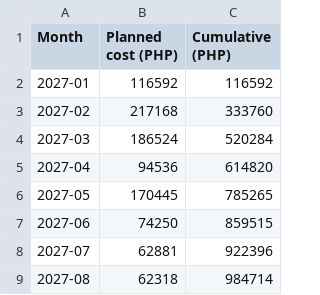
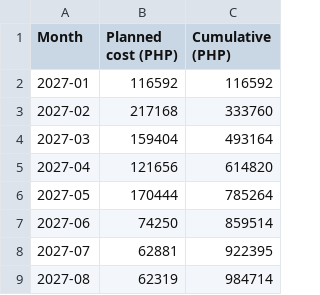
Before and after one commit to Thesis-Titans/littlesteps-docs, a CSV file: docs/academic/cit246/plan/data/cost-baseline-by-month.csv, drawn as a sheet.

Commit message:
docs(cit246): review pass on all sections, correct 2027 Easter holidays and monthly baseline

```diff
--- a/docs/academic/cit246/plan/data/cost-baseline-by-month.csv
+++ b/docs/academic/cit246/plan/data/cost-baseline-by-month.csv
@@ -3,7 +3,7 @@ Month,Planned cost (PHP),Cumulative (PHP)
 2027-02,217168,333760
-2027-03,186524,520284
-2027-04,94536,614820
-2027-05,170445,785265
-2027-06,74250,859515
-2027-07,62881,922396
-2027-08,62318,984714
+2027-03,159404,493164
+2027-04,121656,614820
+2027-05,170444,785264
+2027-06,74250,859514
+2027-07,62881,922395
+2027-08,62319,984714
```
Also changed, not shown: docs/academic/cit246/plan/data/schedule-and-cost.csv, 16 other files.
